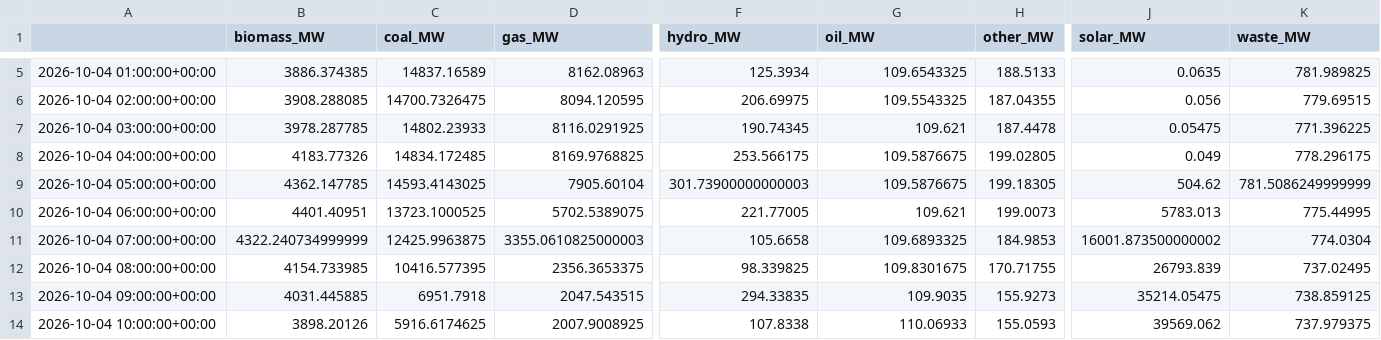
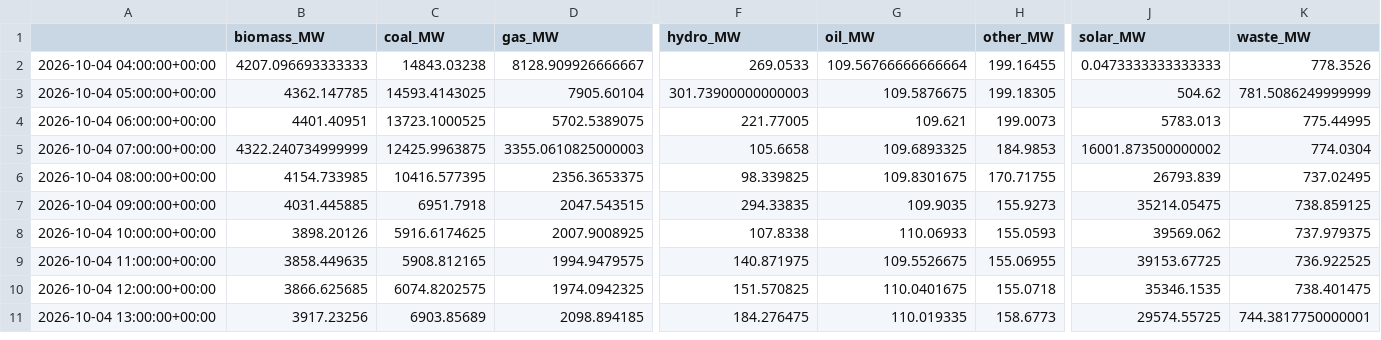
Before and after one commit to dayture/greenit_carbon_impact_forecasting, a CSV file: data/de_lu_carbon_intensity.csv, drawn as a sheet; only a part is shown, gaps mark what is left out; the shorter side is filled out with more unchanged rows; removed rows and columns are numbered as before the commit, all else as after; rows hold the shown columns only; the diff covers the shown part only; the diff names each change by its address in the sheet, - before the commit and + after, or states it on an @@ line.

```diff
--- a/data/de_lu_carbon_intensity.csv
+++ b/data/de_lu_carbon_intensity.csv
-row 5: 2026-10-04 01:00:00+00:00 | 3886.374385 | 14837.16589 | 8162.08963 | 125.3934 | 109.6543325 | 188.5133 | 0.0635 | 781.989825
-row 6: 2026-10-04 02:00:00+00:00 | 3908.288085 | 14700.7326475 | 8094.120595 | 206.69975 | 109.5543325 | 187.04355 | 0.056 | 779.69515
-row 7: 2026-10-04 03:00:00+00:00 | 3978.287785 | 14802.23933 | 8116.0291925 | 190.74345 | 109.621 | 187.4478 | 0.05475 | 771.396225
-B2 (biomass_MW): 4183.77326
+B2 (biomass_MW): 4207.096693333333
-C2 (coal_MW): 14834.172485
+C2 (coal_MW): 14843.03238
-D2 (gas_MW): 8169.9768825
+D2 (gas_MW): 8128.909926666667
-F2 (hydro_MW): 253.566175
+F2 (hydro_MW): 269.0533
-G2 (oil_MW): 109.5876675
+G2 (oil_MW): 109.56766666666664
-H2 (other_MW): 199.02805
+H2 (other_MW): 199.16455
-J2 (solar_MW): 0.049
+J2 (solar_MW): 0.0473333333333333
-K2 (waste_MW): 778.296175
+K2 (waste_MW): 778.3526
```
Also changed, not shown: 6 added rows, 3 removed rows and 34 edited cells elsewhere in this file, data/de_lu_features.csv, data/de_lu_hourly_generation.csv, 2 other files.
